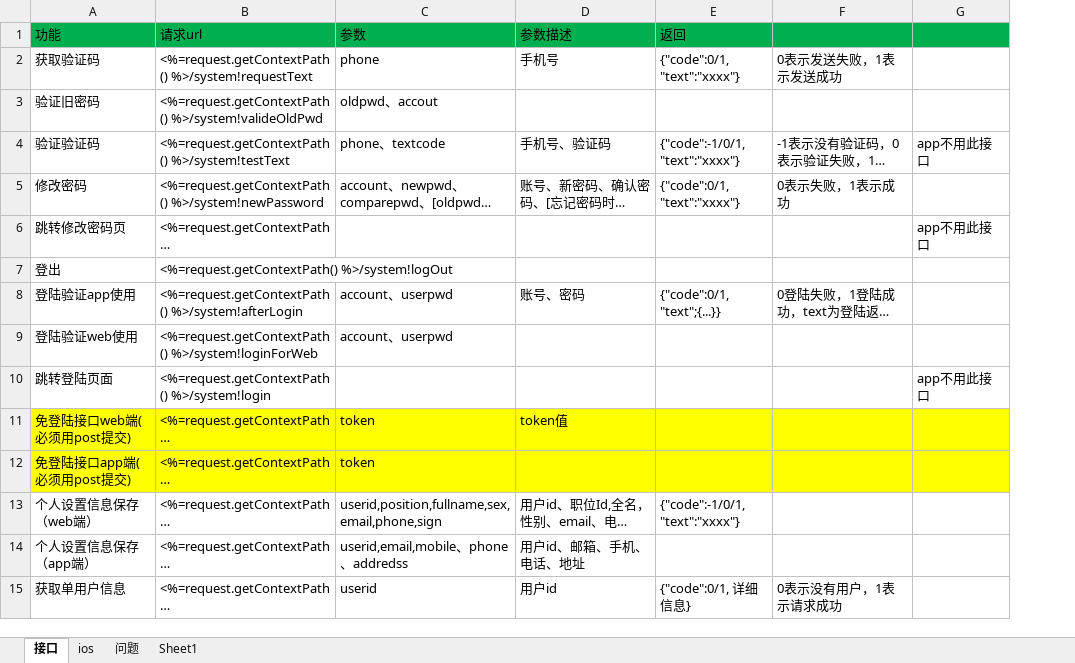
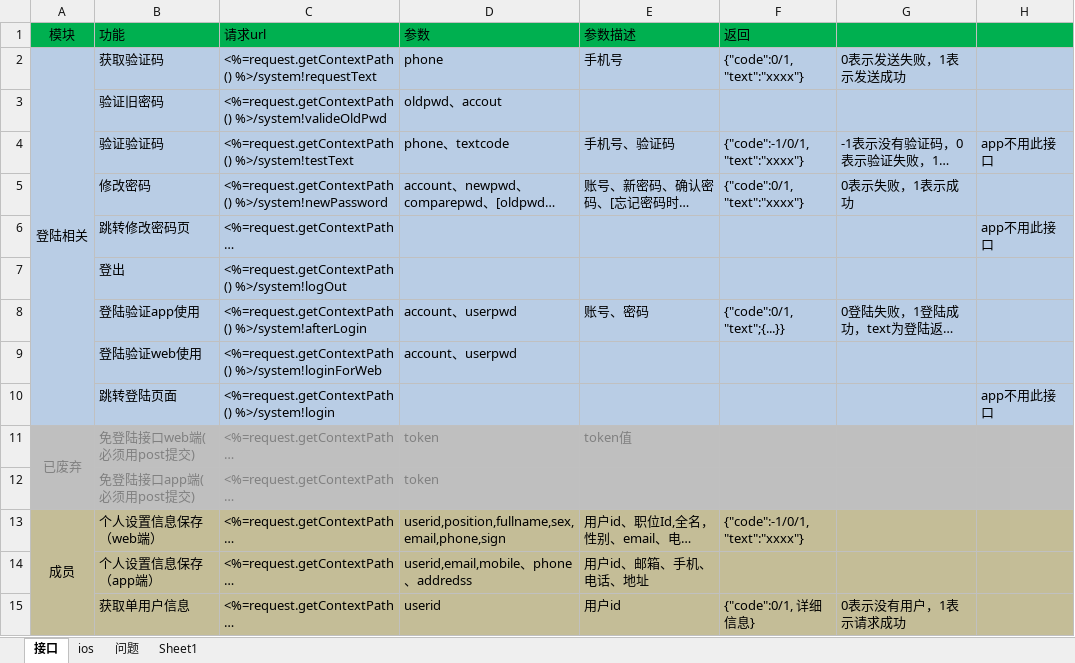
Before and after one commit to elementdavv/ims, an Excel workbook: sealtalk/doc/接口协议.xlsx, sheet 接口, drawn as a sheet; only a part is shown; long unchanged cells end in …; values as stored, in another font and other column widths than the file's, no borders; addresses are those after the commit; the diff covers the shown part only; the diff names each change by its address in the sheet, - before the commit and + after, or states it on an @@ line.

```diff
--- a/sealtalk/doc/接口协议.xlsx (sheet 接口)
+++ b/sealtalk/doc/接口协议.xlsx (sheet 接口)
+column A (模块), rows 2-13: 登陆相关 |  |  |  |  |  |  |  |  | 已废弃 |  | 成员
-B2:H10 fill: none
+B2:H10 fill: #B9CDE5
-B11:H12 fill: #FFFF00
+B11:H12 fill: #BFBFBF
-B11:E11 text colour: black
+B11:E11 text colour: #808080
-B12:D12 text colour: black
+B12:D12 text colour: #808080
-B13:H15 fill: none
+B13:H15 fill: #C4BD97
```
Also changed, not shown: 6 added rows, 13 removed rows, 9 moved rows and cell formats elsewhere in this sheet, 52 other files.
